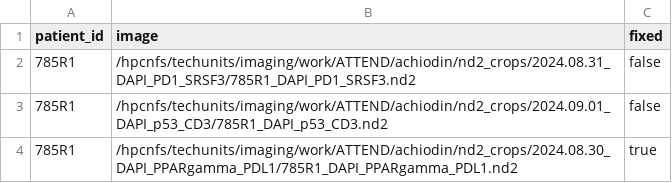
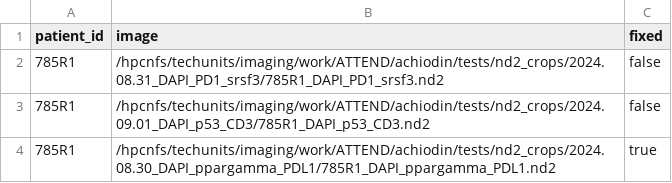
Before and after one commit to sceriff0/attend_image_analysis, a CSV file: sample_sheet2.csv, drawn as a sheet.

```diff
--- a/sample_sheet2.csv
+++ b/sample_sheet2.csv
@@ -1,4 +1,4 @@
 patient_id,image,fixed
-785R1,/hpcnfs/techunits/imaging/work/ATTEND/achiodin/nd2_crops/2024.08.31_DAPI_PD1_SRSF3/785R1_DAPI_PD1_SRSF3.nd2,false
-785R1,/hpcnfs/techunits/imaging/work/ATTEND/achiodin/nd2_crops/2024.09.01_DAPI_p53_CD3/785R1_DAPI_p53_CD3.nd2,false
-785R1,/hpcnfs/techunits/imaging/work/ATTEND/achiodin/nd2_crops/2024.08.30_DAPI_PPARgamma_PDL1/785R1_DAPI_PPARgamma_PDL1.nd2,true
+785R1,/hpcnfs/techunits/imaging/work/ATTEND/achiodin/tests/nd2_crops/2024.08.31_DAPI_PD1_srsf3/785R1_DAPI_PD1_srsf3.nd2,false
+785R1,/hpcnfs/techunits/imaging/work/ATTEND/achiodin/tests/nd2_crops/2024.09.01_DAPI_p53_CD3/785R1_DAPI_p53_CD3.nd2,false
+785R1,/hpcnfs/techunits/imaging/work/ATTEND/achiodin/tests/nd2_crops/2024.08.30_DAPI_ppargamma_PDL1/785R1_DAPI_ppargamma_PDL1.nd2,true
```
Also changed, not shown: 12 other files.
